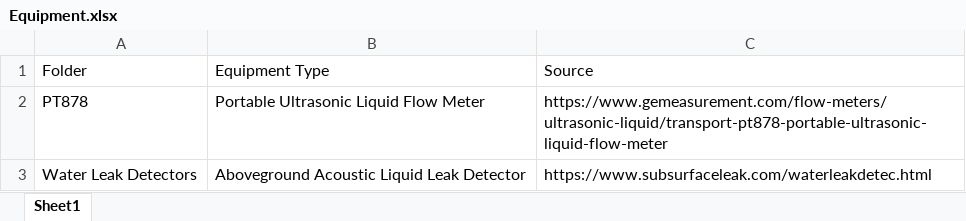
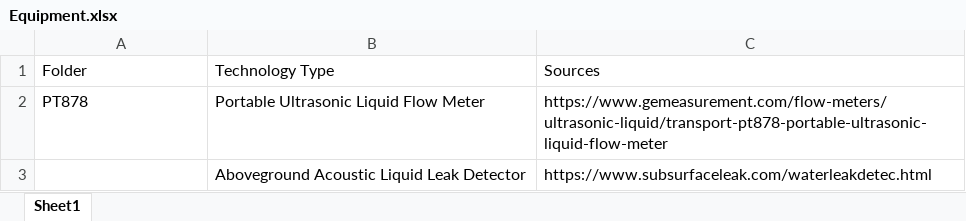
Before and after one commit to slanksd/mySection, an Excel workbook: Equipment/Equipment.xlsx, sheet Sheet1, drawn as a sheet; values as stored, in another font and other column widths than the file's, no borders; the diff names each change by its address in the sheet, - before the commit and + after, or states it on an @@ line.

```diff
--- a/Equipment/Equipment.xlsx (sheet Sheet1)
+++ b/Equipment/Equipment.xlsx (sheet Sheet1)
-B1: Equipment Type
+B1: Technology Type
-C1: Source
+C1: Sources
-A3: Water Leak Detectors
+A3: (empty)
```
Also changed, not shown: 2 other files.
